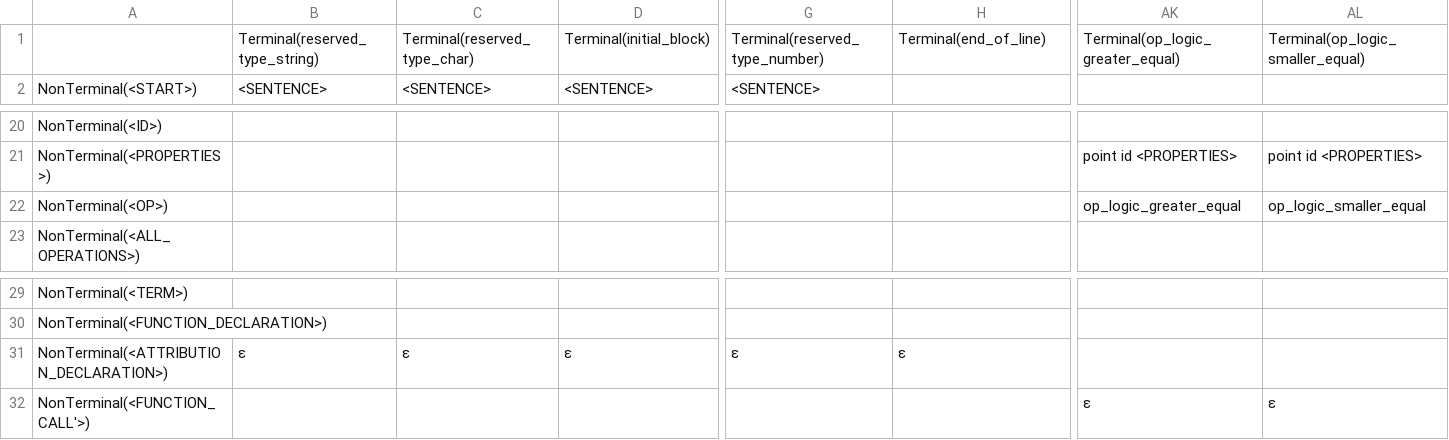
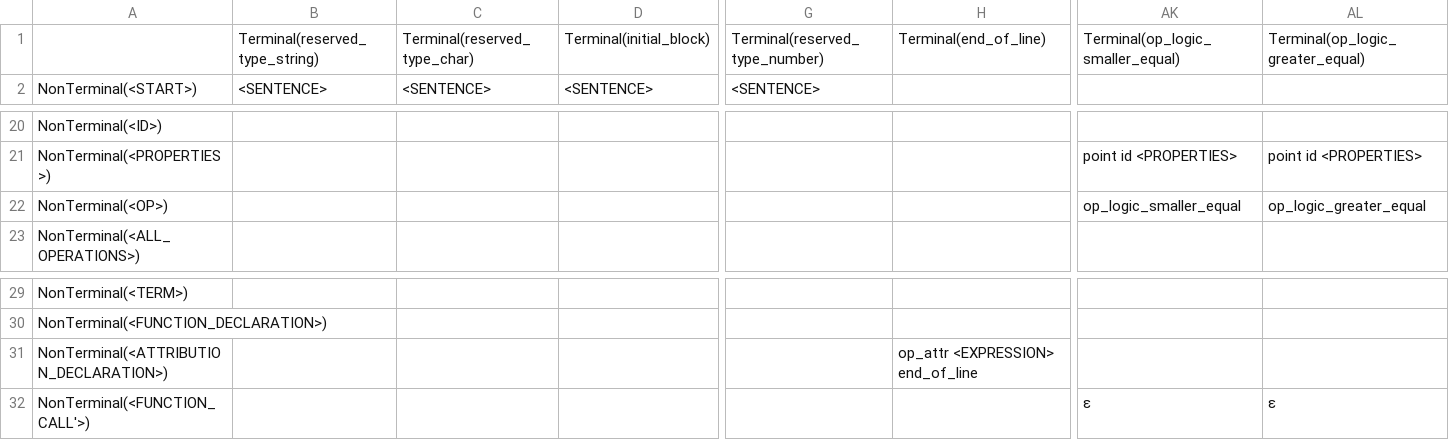
Before and after one commit to Pfzoz/syntactic-analyzer, a CSV file: pst.csv, drawn as a sheet; only a part is shown, gaps mark what is left out; the diff covers the shown part only; the diff names each change by its address in the sheet, - before the commit and + after, or states it on an @@ line.

```diff
--- a/pst.csv
+++ b/pst.csv
-AK1: Terminal(op_logic_greater_equal)
+AK1: Terminal(op_logic_smaller_equal)
-AL1: Terminal(op_logic_smaller_equal)
+AL1: Terminal(op_logic_greater_equal)
-AK22: op_logic_greater_equal
+AK22: op_logic_smaller_equal
-AL22: op_logic_smaller_equal
+AL22: op_logic_greater_equal
-B31: ε
+B31: (empty)
-C31: ε
+C31: (empty)
-D31: ε
+D31: (empty)
-G31: ε
+G31: (empty)
-H31: ε
+H31: op_attr <EXPRESSION> end_of_line
```
Also changed, not shown: 15 edited cells elsewhere in this file, grammar-data.csv, 1 other file.
